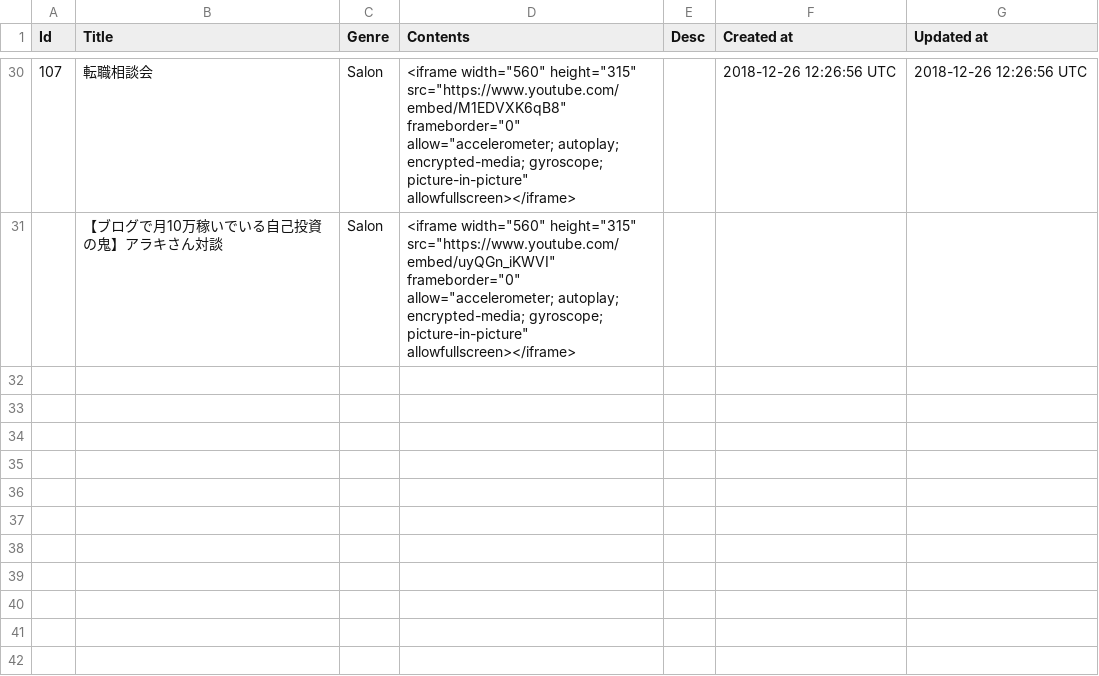
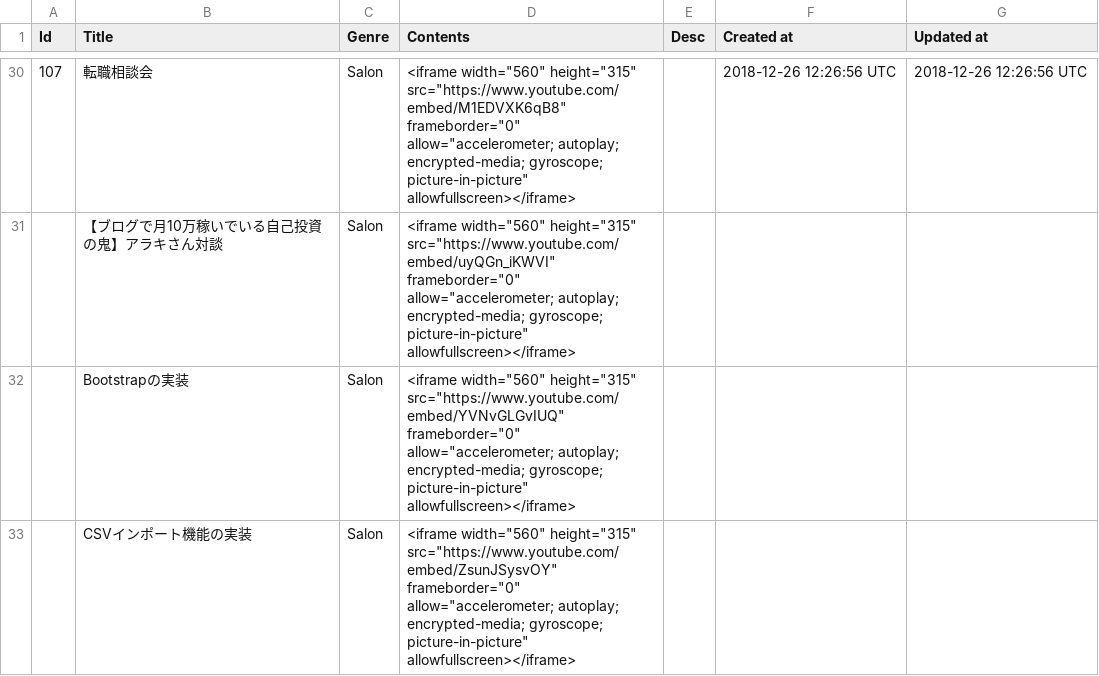
Before and after one commit to yoshitokamizato/Gyakuten, a CSV file: db/data/movies.csv, drawn as a sheet; only a part is shown, gaps mark what is left out; the diff names each change by its address in the sheet, - before the commit and + after, or states it on an @@ line.

Commit message:
add movie

```diff
--- a/db/data/movies.csv
+++ b/db/data/movies.csv
+row 32:  | Bootstrapの実装 | Salon | <iframe width="560" height="315" src="https://www.youtube.com/embed/YVNvGLGvIUQ" frameborder="0" allow="accelerometer; autoplay; encrypted-media; gyroscope; picture-in-picture" allowfullscreen></iframe>
+row 33:  | CSVインポート機能の実装 | Salon | <iframe width="560" height="315" src="https://www.youtube.com/embed/ZsunJSysvOY" frameborder="0" allow="accelerometer; autoplay; encrypted-media; gyroscope; picture-in-picture" allowfullscreen></iframe>
```
Also changed, not shown: 4 other files.
